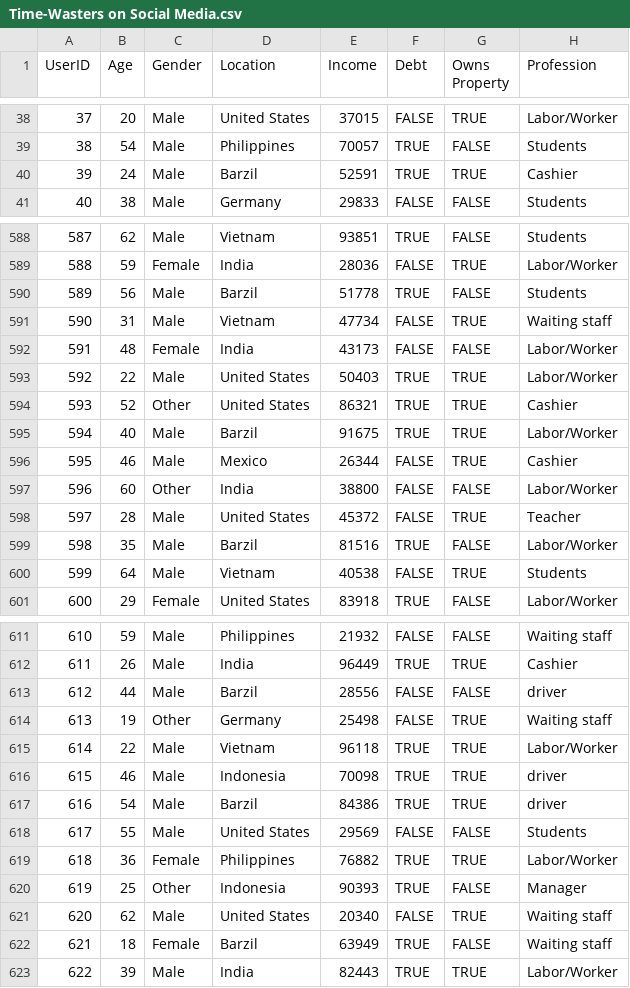
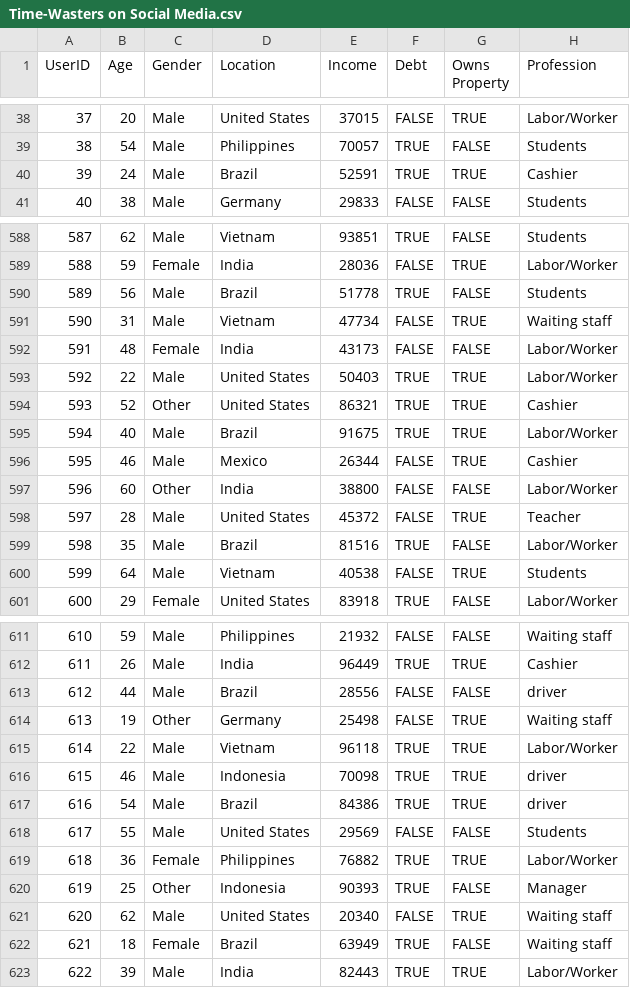
Before and after one commit to elladuckie/Majer-Final-Project, a CSV file: data/Time-Wasters on Social Media.csv, drawn as a sheet; only a part is shown, gaps mark what is left out; the diff covers the shown part only; the diff names each change by its address in the sheet, - before the commit and + after, or states it on an @@ line.

```diff
--- a/data/Time-Wasters on Social Media.csv
+++ b/data/Time-Wasters on Social Media.csv
-D40 (Location): Barzil
+D40 (Location): Brazil
-D590 (Location): Barzil
+D590 (Location): Brazil
-D595 (Location): Barzil
+D595 (Location): Brazil
-D599 (Location): Barzil
+D599 (Location): Brazil
-D613 (Location): Barzil
+D613 (Location): Brazil
-D617 (Location): Barzil
+D617 (Location): Brazil
-D622 (Location): Barzil
+D622 (Location): Brazil
```
Also changed, not shown: 71 edited cells elsewhere in this file, 5 other files.
